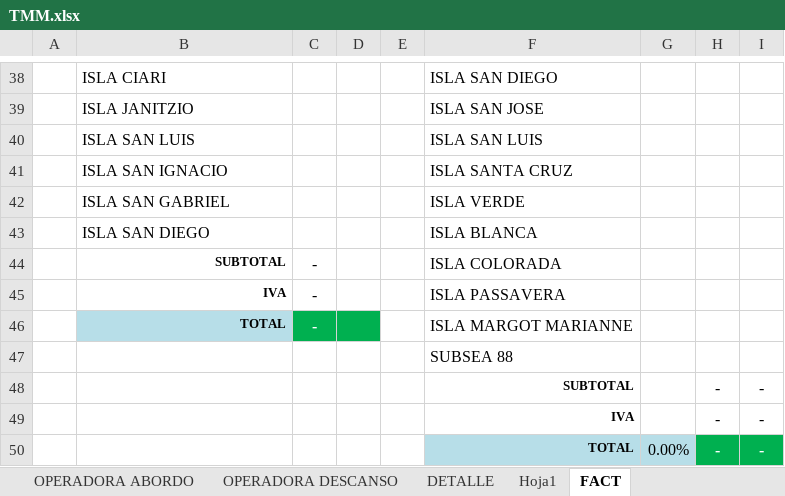
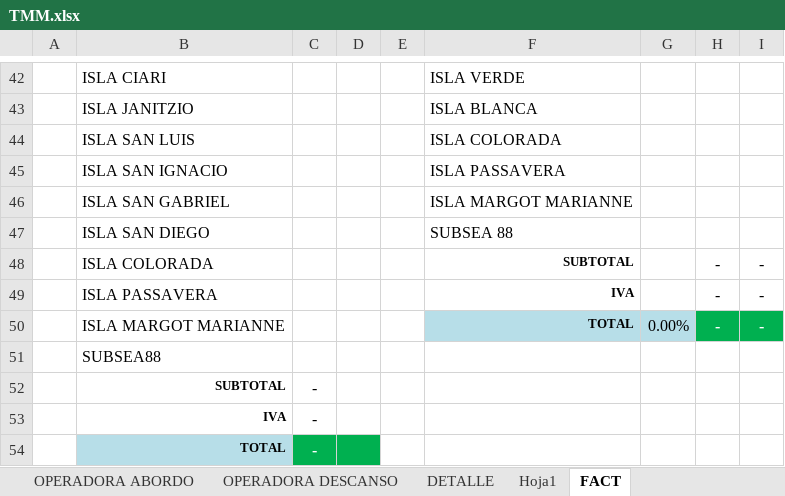
Before and after one commit to OperadoraNominas/OperadoraNominas, an Excel workbook: OperadoraNominas/bin/Debug/Archivos/TMM.xlsx, sheet FACT, drawn as a sheet; only a part is shown, gaps mark what is left out; values as stored, in another font and other column widths than the file's, no borders; removed rows and columns are numbered as before the commit, all else as after; the diff covers the shown part only; the diff names each change by its address in the sheet, - before the commit and + after, or states it on an @@ line.

```diff
--- a/OperadoraNominas/bin/Debug/Archivos/TMM.xlsx (sheet FACT)
+++ b/OperadoraNominas/bin/Debug/Archivos/TMM.xlsx (sheet FACT)
-F42: ISLA SAN DIEGO
+F42: ISLA VERDE
-F43: ISLA SAN JOSE
+F43: ISLA BLANCA
-F44: ISLA SAN LUIS
+F44: ISLA COLORADA
-F45: ISLA SANTA CRUZ
+F45: ISLA PASSAVERA
-F46: ISLA VERDE
+F46: ISLA MARGOT MARIANNE
-F47: ISLA BLANCA
+F47: SUBSEA 88
-row 44:  | SUBTOTAL | - |  |  | ISLA COLORADA
-row 45:  | IVA | - |  |  | ISLA PASSAVERA
-row 46:  | TOTAL | - |  |  | ISLA MARGOT MARIANNE
-row 47:  |  |  |  |  | SUBSEA 88
-B48: (empty)
+B48: ISLA COLORADA
-B49: (empty)
+B49: ISLA PASSAVERA
-B50: (empty)
+B50: ISLA MARGOT MARIANNE
+row 51:  | SUBSEA88
+row 52:  | SUBTOTAL | -
+row 53:  | IVA | -
+row 54:  | TOTAL | -
```
Also changed, not shown: 6 added rows, 2 removed rows, 15 edited cells and cell formats elsewhere in this sheet, sheet NOMINA TOTAL, sheet OPERADORA DESCANSO, sheet OPERADORA ABORDO, other sheet tabs, charts or pictures, 16 other files.
